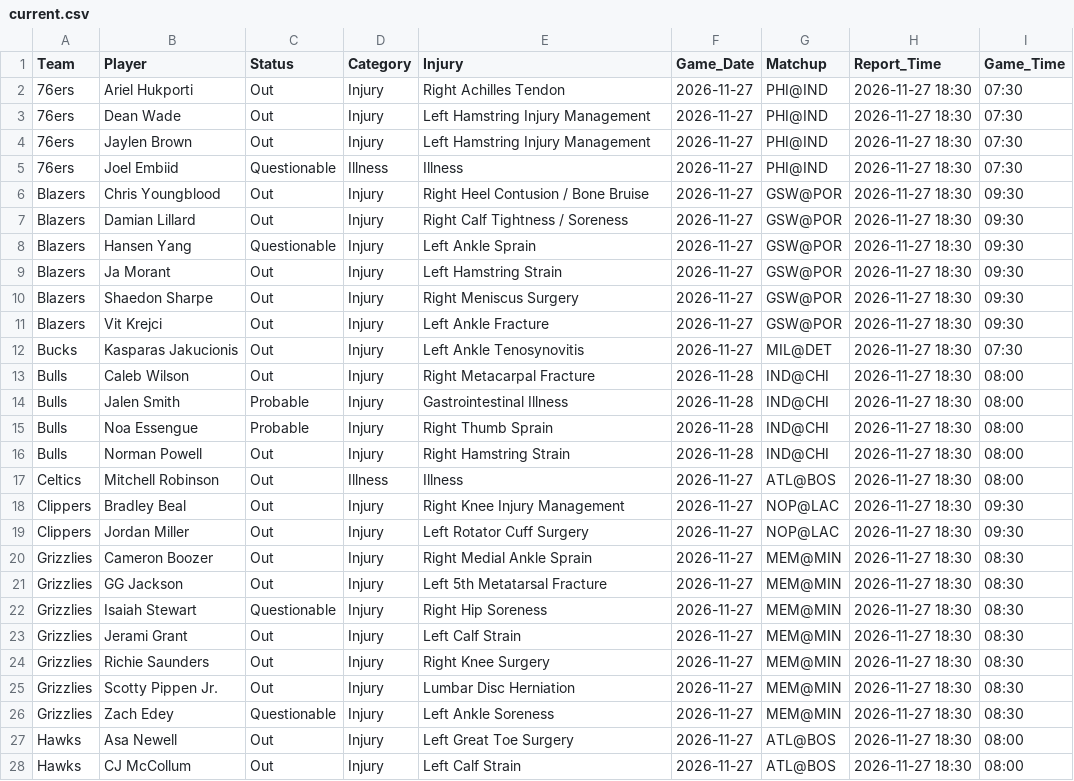
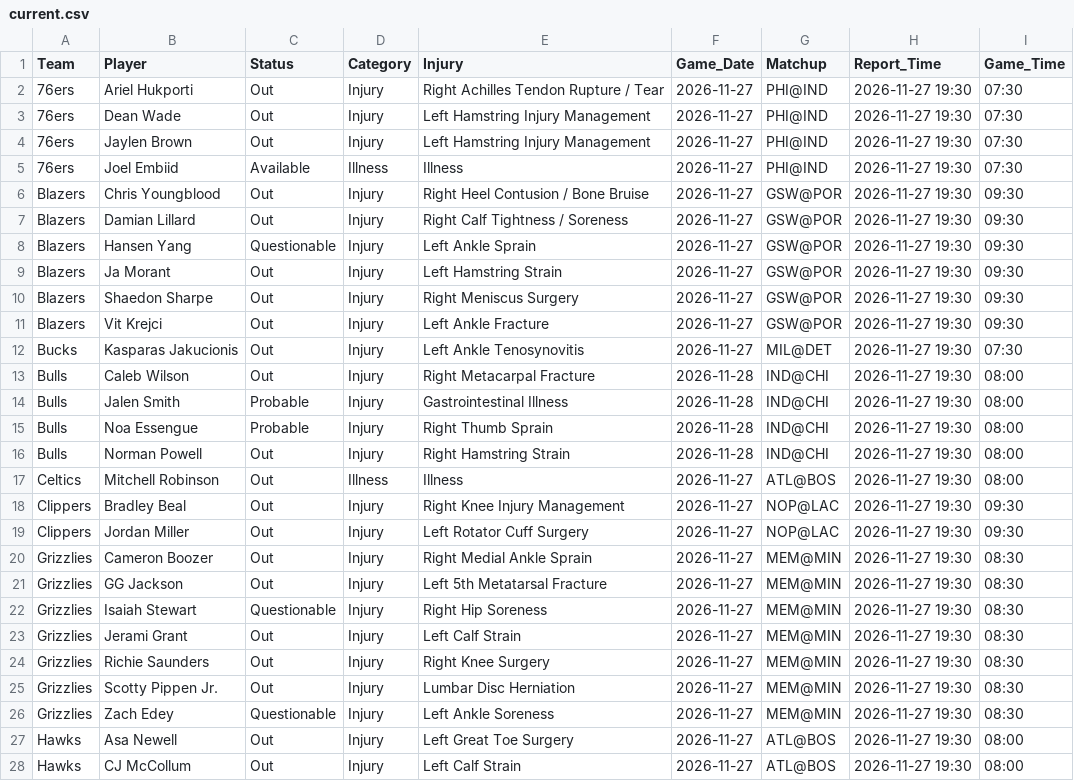
Before and after one commit to Nictaylorusa/injury-tracker, a CSV file: docs/current.csv, drawn as a sheet; only a part is shown; the diff covers the shown part only.

Commit message:
Update Right now

```diff
--- a/docs/current.csv
+++ b/docs/current.csv
@@ -1,28 +1,28 @@
 Team,Player,Status,Category,Injury,Game_Date,Matchup,Report_Time,Game_Time
-76ers,Ariel Hukporti,Out,Injury,Right Achilles Tendon,2026-11-27,PHI@IND,2026-11-27 18:30,07:30
-76ers,Dean Wade,Out,Injury,Left Hamstring Injury Management,2026-11-27,PHI@IND,2026-11-27 18:30,07:30
-76ers,Jaylen Brown,Out,Injury,Left Hamstring Injury Management,2026-11-27,PHI@IND,2026-11-27 18:30,07:30
-76ers,Joel Embiid,Questionable,Illness,Illness,2026-11-27,PHI@IND,2026-11-27 18:30,07:30
-Blazers,Chris Youngblood,Out,Injury,Right Heel Contusion / Bone Bruise,2026-11-27,GSW@POR,2026-11-27 18:30,09:30
-Blazers,Damian Lillard,Out,Injury,Right Calf Tightness / Soreness,2026-11-27,GSW@POR,2026-11-27 18:30,09:30
-Blazers,Hansen Yang,Questionable,Injury,Left Ankle Sprain,2026-11-27,GSW@POR,2026-11-27 18:30,09:30
-Blazers,Ja Morant,Out,Injury,Left Hamstring Strain,2026-11-27,GSW@POR,2026-11-27 18:30,09:30
-Blazers,Shaedon Sharpe,Out,Injury,Right Meniscus Surgery,2026-11-27,GSW@POR,2026-11-27 18:30,09:30
-Blazers,Vit Krejci,Out,Injury,Left Ankle Fracture,2026-11-27,GSW@POR,2026-11-27 18:30,09:30
-Bucks,Kasparas Jakucionis,Out,Injury,Left Ankle Tenosynovitis,2026-11-27,MIL@DET,2026-11-27 18:30,07:30
-Bulls,Caleb Wilson,Out,Injury,Right Metacarpal Fracture,2026-11-28,IND@CHI,2026-11-27 18:30,08:00
-Bulls,Jalen Smith,Probable,Injury,Gastrointestinal Illness,2026-11-28,IND@CHI,2026-11-27 18:30,08:00
-Bulls,Noa Essengue,Probable,Injury,Right Thumb Sprain,2026-11-28,IND@CHI,2026-11-27 18:30,08:00
-Bulls,Norman Powell,Out,Injury,Right Hamstring Strain,2026-11-28,IND@CHI,2026-11-27 18:30,08:00
-Celtics,Mitchell Robinson,Out,Illness,Illness,2026-11-27,ATL@BOS,2026-11-27 18:30,08:00
-Clippers,Bradley Beal,Out,Injury,Right Knee Injury Management,2026-11-27,NOP@LAC,2026-11-27 18:30,09:30
-Clippers,Jordan Miller,Out,Injury,Left Rotator Cuff Surgery,2026-11-27,NOP@LAC,2026-11-27 18:30,09:30
-Grizzlies,Cameron Boozer,Out,Injury,Right Medial Ankle Sprain,2026-11-27,MEM@MIN,2026-11-27 18:30,08:30
-Grizzlies,GG Jackson,Out,Injury,Left 5th Metatarsal Fracture,2026-11-27,MEM@MIN,2026-11-27 18:30,08:30
-Grizzlies,Isaiah Stewart,Questionable,Injury,Right Hip Soreness,2026-11-27,MEM@MIN,2026-11-27 18:30,08:30
-Grizzlies,Jerami Grant,Out,Injury,Left Calf Strain,2026-11-27,MEM@MIN,2026-11-27 18:30,08:30
-Grizzlies,Richie Saunders,Out,Injury,Right Knee Surgery,2026-11-27,MEM@MIN,2026-11-27 18:30,08:30
-Grizzlies,Scotty Pippen Jr.,Out,Injury,Lumbar Disc Herniation,2026-11-27,MEM@MIN,2026-11-27 18:30,08:30
-Grizzlies,Zach Edey,Questionable,Injury,Left Ankle Soreness,2026-11-27,MEM@MIN,2026-11-27 18:30,08:30
-Hawks,Asa Newell,Out,Injury,Left Great Toe Surgery,2026-11-27,ATL@BOS,2026-11-27 18:30,08:00
-Hawks,CJ McCollum,Out,Injury,Left Calf Strain,2026-11-27,ATL@BOS,2026-11-27 18:30,08:00
+76ers,Ariel Hukporti,Out,Injury,Right Achilles Tendon Rupture / Tear,2026-11-27,PHI@IND,2026-11-27 19:30,07:30
+76ers,Dean Wade,Out,Injury,Left Hamstring Injury Management,2026-11-27,PHI@IND,2026-11-27 19:30,07:30
+76ers,Jaylen Brown,Out,Injury,Left Hamstring Injury Management,2026-11-27,PHI@IND,2026-11-27 19:30,07:30
+76ers,Joel Embiid,Available,Illness,Illness,2026-11-27,PHI@IND,2026-11-27 19:30,07:30
+Blazers,Chris Youngblood,Out,Injury,Right Heel Contusion / Bone Bruise,2026-11-27,GSW@POR,2026-11-27 19:30,09:30
+Blazers,Damian Lillard,Out,Injury,Right Calf Tightness / Soreness,2026-11-27,GSW@POR,2026-11-27 19:30,09:30
+Blazers,Hansen Yang,Questionable,Injury,Left Ankle Sprain,2026-11-27,GSW@POR,2026-11-27 19:30,09:30
+Blazers,Ja Morant,Out,Injury,Left Hamstring Strain,2026-11-27,GSW@POR,2026-11-27 19:30,09:30
+Blazers,Shaedon Sharpe,Out,Injury,Right Meniscus Surgery,2026-11-27,GSW@POR,2026-11-27 19:30,09:30
+Blazers,Vit Krejci,Out,Injury,Left Ankle Fracture,2026-11-27,GSW@POR,2026-11-27 19:30,09:30
+Bucks,Kasparas Jakucionis,Out,Injury,Left Ankle Tenosynovitis,2026-11-27,MIL@DET,2026-11-27 19:30,07:30
+Bulls,Caleb Wilson,Out,Injury,Right Metacarpal Fracture,2026-11-28,IND@CHI,2026-11-27 19:30,08:00
+Bulls,Jalen Smith,Probable,Injury,Gastrointestinal Illness,2026-11-28,IND@CHI,2026-11-27 19:30,08:00
+Bulls,Noa Essengue,Probable,Injury,Right Thumb Sprain,2026-11-28,IND@CHI,2026-11-27 19:30,08:00
+Bulls,Norman Powell,Out,Injury,Right Hamstring Strain,2026-11-28,IND@CHI,2026-11-27 19:30,08:00
+Celtics,Mitchell Robinson,Out,Illness,Illness,2026-11-27,ATL@BOS,2026-11-27 19:30,08:00
+Clippers,Bradley Beal,Out,Injury,Right Knee Injury Management,2026-11-27,NOP@LAC,2026-11-27 19:30,09:30
+Clippers,Jordan Miller,Out,Injury,Left Rotator Cuff Surgery,2026-11-27,NOP@LAC,2026-11-27 19:30,09:30
+Grizzlies,Cameron Boozer,Out,Injury,Right Medial Ankle Sprain,2026-11-27,MEM@MIN,2026-11-27 19:30,08:30
+Grizzlies,GG Jackson,Out,Injury,Left 5th Metatarsal Fracture,2026-11-27,MEM@MIN,2026-11-27 19:30,08:30
+Grizzlies,Isaiah Stewart,Questionable,Injury,Right Hip Soreness,2026-11-27,MEM@MIN,2026-11-27 19:30,08:30
+Grizzlies,Jerami Grant,Out,Injury,Left Calf Strain,2026-11-27,MEM@MIN,2026-11-27 19:30,08:30
+Grizzlies,Richie Saunders,Out,Injury,Right Knee Surgery,2026-11-27,MEM@MIN,2026-11-27 19:30,08:30
+Grizzlies,Scotty Pippen Jr.,Out,Injury,Lumbar Disc Herniation,2026-11-27,MEM@MIN,2026-11-27 19:30,08:30
+Grizzlies,Zach Edey,Questionable,Injury,Left Ankle Soreness,2026-11-27,MEM@MIN,2026-11-27 19:30,08:30
+Hawks,Asa Newell,Out,Injury,Left Great Toe Surgery,2026-11-27,ATL@BOS,2026-11-27 19:30,08:00
+Hawks,CJ McCollum,Out,Injury,Left Calf Strain,2026-11-27,ATL@BOS,2026-11-27 19:30,08:00
```
Also changed, not shown: 80 edited cells elsewhere in this file, 1 other file.
